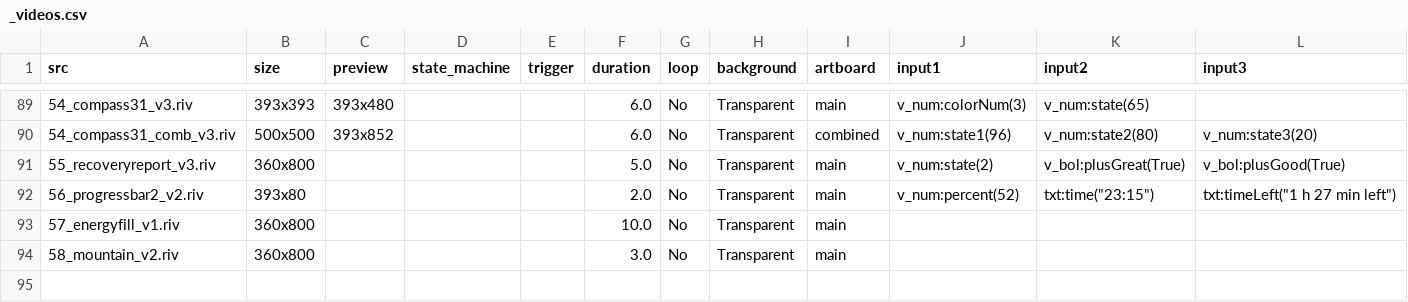
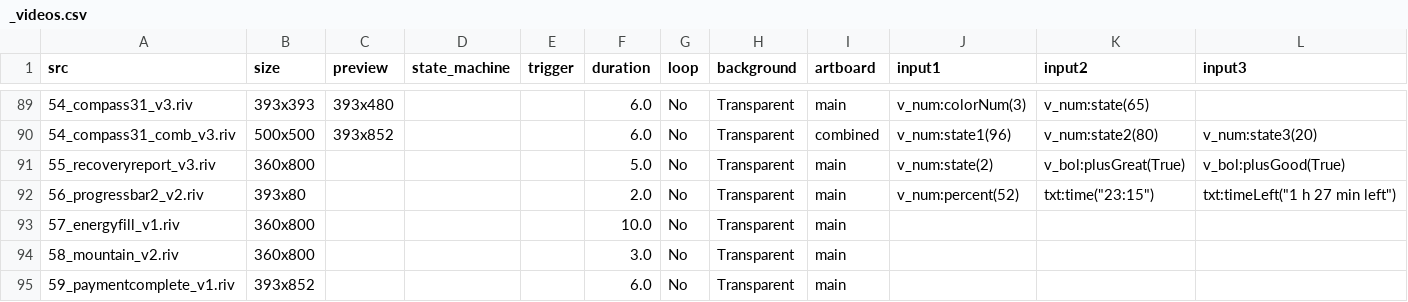
Before and after one commit to KurganskiYu/Rive, a CSV file: _videos.csv, drawn as a sheet; only a part is shown, gaps mark what is left out; rows hold the shown columns only; the diff names each change by its address in the sheet, - before the commit and + after, or states it on an @@ line.

```diff
--- a/_videos.csv
+++ b/_videos.csv
+row 95: 59_paymentcomplete_v1.riv | 393x852 |  |  |  | 6.0 | No | Transparent | main
```
Also changed, not shown: 15 other files.
